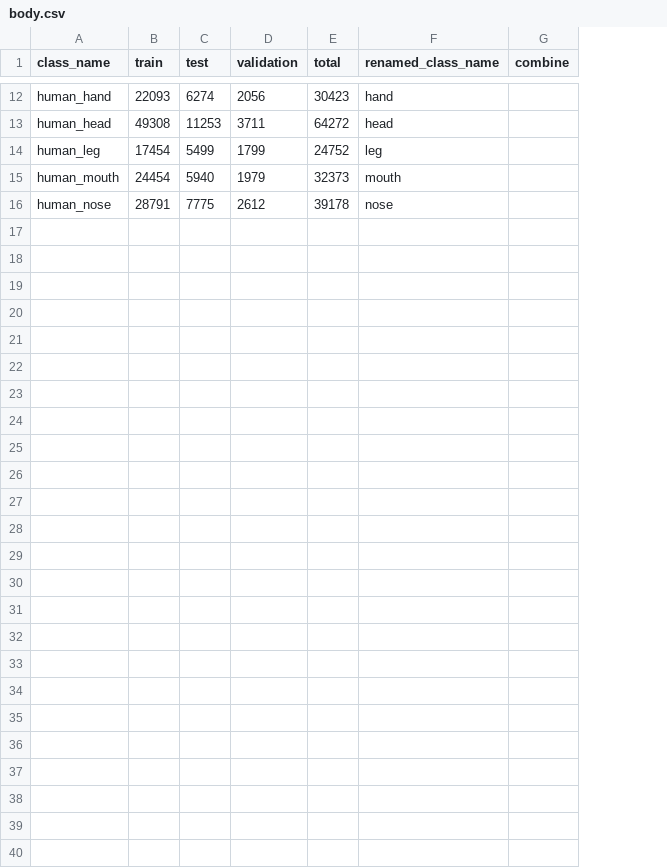
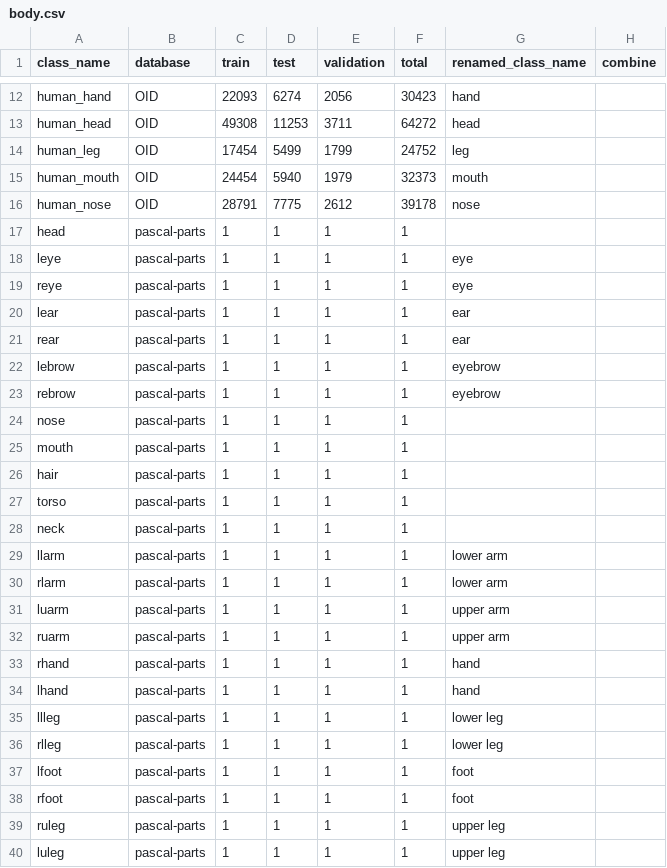
Before and after one commit to chrisbahnsen/yolox, a CSV file: body.csv, drawn as a sheet; only a part is shown, gaps mark what is left out; the diff names each change by its address in the sheet, - before the commit and + after, or states it on an @@ line.

Commit message:
Updating body dataset info

```diff
--- a/body.csv
+++ b/body.csv
+column B (database), rows 12-16: all OID
+row 17: head | pascal-parts | 1 | 1 | 1 | 1
+row 18: leye | pascal-parts | 1 | 1 | 1 | 1 | eye
+row 19: reye | pascal-parts | 1 | 1 | 1 | 1 | eye
+row 20: lear | pascal-parts | 1 | 1 | 1 | 1 | ear
+row 21: rear | pascal-parts | 1 | 1 | 1 | 1 | ear
+row 22: lebrow | pascal-parts | 1 | 1 | 1 | 1 | eyebrow
+row 23: rebrow | pascal-parts | 1 | 1 | 1 | 1 | eyebrow
+row 24: nose | pascal-parts | 1 | 1 | 1 | 1
+row 25: mouth | pascal-parts | 1 | 1 | 1 | 1
+row 26: hair | pascal-parts | 1 | 1 | 1 | 1
+row 27: torso | pascal-parts | 1 | 1 | 1 | 1
+row 28: neck | pascal-parts | 1 | 1 | 1 | 1
+row 29: llarm | pascal-parts | 1 | 1 | 1 | 1 | lower arm
+row 30: rlarm | pascal-parts | 1 | 1 | 1 | 1 | lower arm
+row 31: luarm | pascal-parts | 1 | 1 | 1 | 1 | upper arm
+row 32: ruarm | pascal-parts | 1 | 1 | 1 | 1 | upper arm
+row 33: rhand | pascal-parts | 1 | 1 | 1 | 1 | hand
+row 34: lhand | pascal-parts | 1 | 1 | 1 | 1 | hand
+row 35: llleg | pascal-parts | 1 | 1 | 1 | 1 | lower leg
+row 36: rlleg | pascal-parts | 1 | 1 | 1 | 1 | lower leg
+row 37: lfoot | pascal-parts | 1 | 1 | 1 | 1 | foot
+row 38: rfoot | pascal-parts | 1 | 1 | 1 | 1 | foot
+row 39: ruleg | pascal-parts | 1 | 1 | 1 | 1 | upper leg
+row 40: luleg | pascal-parts | 1 | 1 | 1 | 1 | upper leg
```
Also changed, not shown: 1 other file.
